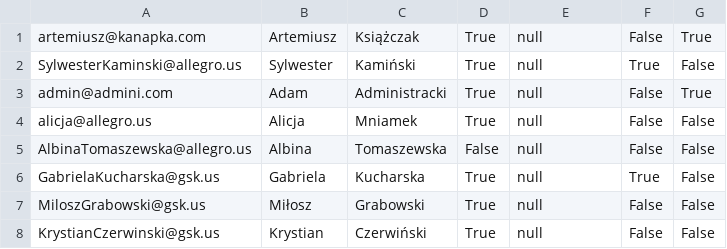
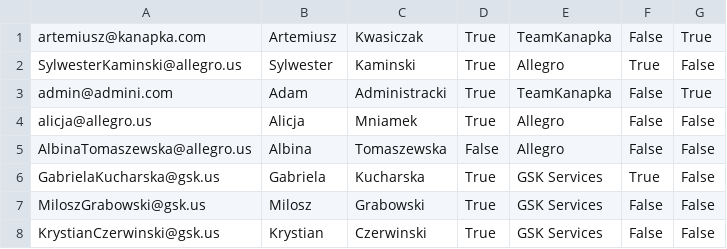
Before and after one commit to ork-a/pan_kanapka, a CSV file: PanKanapka/doc/demo_data_in_csv/clients.csv, drawn as a sheet.

```diff
--- a/PanKanapka/doc/demo_data_in_csv/clients.csv
+++ b/PanKanapka/doc/demo_data_in_csv/clients.csv
@@ -1,9 +1,9 @@
-artemiusz@kanapka.com,Artemiusz,Książczak,True,null,False,True
-SylwesterKaminski@allegro.us,Sylwester,Kamiński,True,null,True,False
-admin@admini.com,Adam,Administracki,True,null,False,True
-alicja@allegro.us,Alicja,Mniamek,True,null,False,False
-AlbinaTomaszewska@allegro.us,Albina,Tomaszewska,False,null,False,False
-"
-GabrielaKucharska@gsk.us",Gabriela,Kucharska,True,null,True,False
-MiloszGrabowski@gsk.us,Miłosz,Grabowski,True,null,False,False
-KrystianCzerwinski@gsk.us,Krystian,Czerwiński,True,null,False,False
+artemiusz@kanapka.com,Artemiusz,Kwasiczak,True,TeamKanapka,False,True
+SylwesterKaminski@allegro.us,Sylwester,Kaminski,True,Allegro,True,False
+admin@admini.com,Adam,Administracki,True,TeamKanapka,False,True
+alicja@allegro.us,Alicja,Mniamek,True,Allegro,False,False
+AlbinaTomaszewska@allegro.us,Albina,Tomaszewska,False,Allegro,False,False
+"
+GabrielaKucharska@gsk.us",Gabriela,Kucharska,True,GSK Services,True,False
+MiloszGrabowski@gsk.us,Milosz,Grabowski,True,GSK Services,False,False
+KrystianCzerwinski@gsk.us,Krystian,Czerwinski,True,GSK Services,False,False
```
Also changed, not shown: PanKanapka/doc/demo_data_in_csv/companies.csv, 3 other files.
